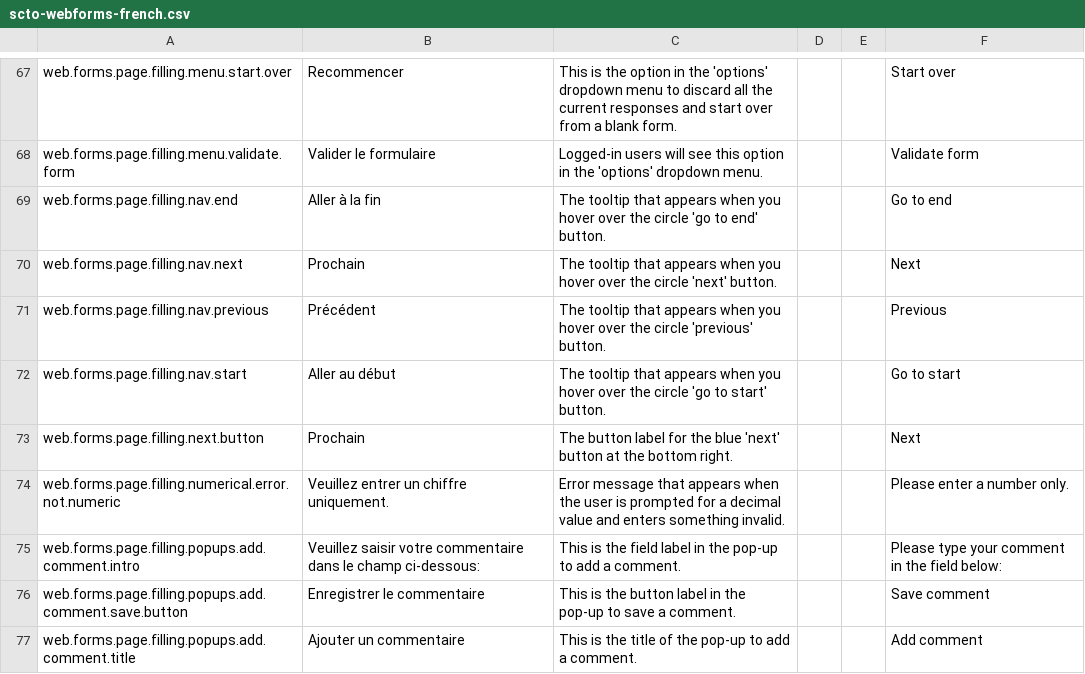
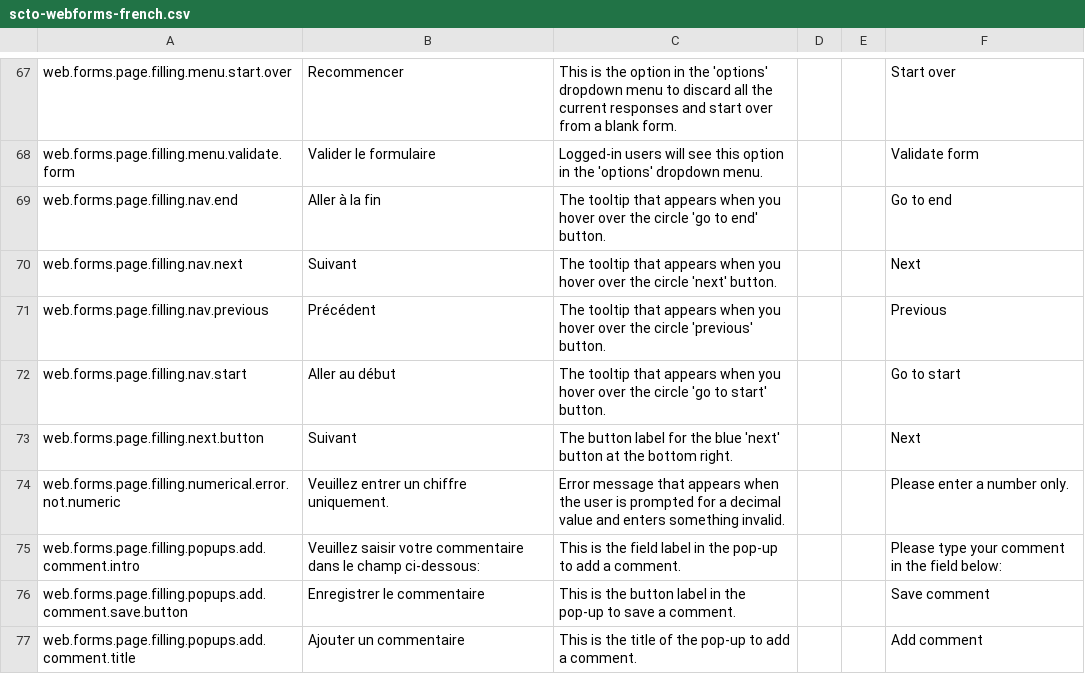
Before and after one commit to surveycto/translation-tables, a CSV file: webforms/scto-webforms-french.csv, drawn as a sheet; only a part is shown, gaps mark what is left out.

Commit message:
Improved the French translation for "Next".

```diff
--- a/webforms/scto-webforms-french.csv
+++ b/webforms/scto-webforms-french.csv
@@ -69,6 +69,6 @@ web.forms.page.filling.menu.validate.form,"Valider le formulaire","Logged-in use
 web.forms.page.filling.nav.end,"Aller à la fin","The tooltip that appears when you hover over the circle 'go to end' button.",,,"Go to end"
-web.forms.page.filling.nav.next,Prochain,"The tooltip that appears when you hover over the circle 'next' button.",,,Next
+web.forms.page.filling.nav.next,Suivant,"The tooltip that appears when you hover over the circle 'next' button.",,,Next
 web.forms.page.filling.nav.previous,Précédent,"The tooltip that appears when you hover over the circle  'previous' button.",,,Previous
 web.forms.page.filling.nav.start,"Aller au début","The tooltip that appears when you hover over the circle 'go to start' button. ",,,"Go to start"
-web.forms.page.filling.next.button,Prochain,"The button label for the blue 'next' button at the bottom right. ",,,Next
+web.forms.page.filling.next.button,Suivant,"The button label for the blue 'next' button at the bottom right. ",,,Next
 web.forms.page.filling.numerical.error.not.numeric,"Veuillez entrer un chiffre uniquement.","Error message that appears when the user is prompted for a decimal value and enters something invalid.",,,"Please enter a number only."
```
